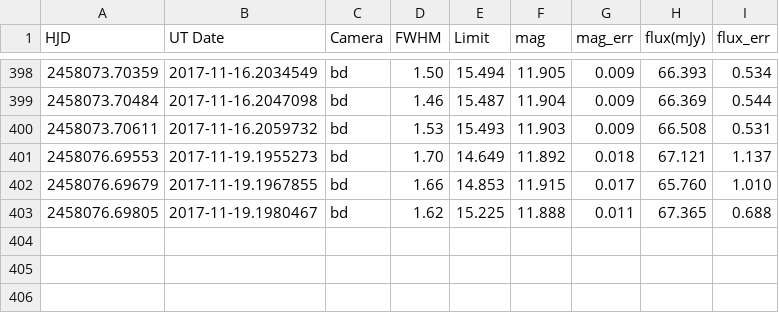
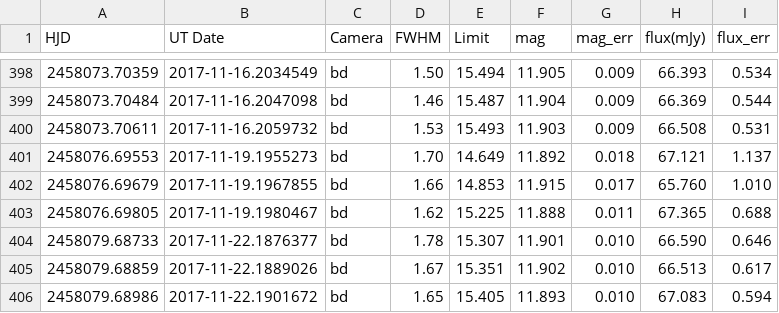
Before and after one commit to pdcarr/Boyajians_R, a CSV file: data/ASASSN_latest.csv, drawn as a sheet; only a part is shown, gaps mark what is left out.

Commit message:
data update 24Nov17

```diff
--- a/data/ASASSN_latest.csv
+++ b/data/ASASSN_latest.csv
@@ -403 +403,4 @@ HJD,UT Date,Camera,FWHM,Limit,mag,mag_err,flux(mJy),flux_err
 2458076.69805,2017-11-19.1980467,bd,1.62,15.225,11.888,0.011,67.365,0.688
+2458079.68733,2017-11-22.1876377,bd,1.78,15.307,11.901,0.010,66.590,0.646
+2458079.68859,2017-11-22.1889026,bd,1.67,15.351,11.902,0.010,66.513,0.617
+2458079.68986,2017-11-22.1901672,bd,1.65,15.405,11.893,0.010,67.083,0.594
```
Also changed, not shown: 1 other file.
